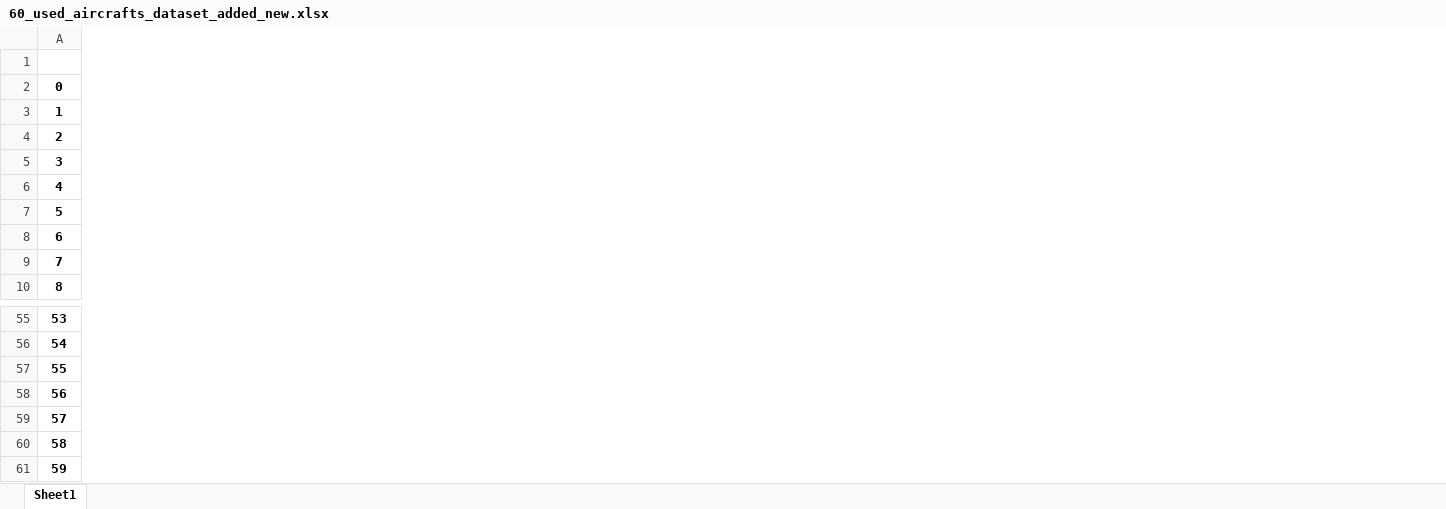
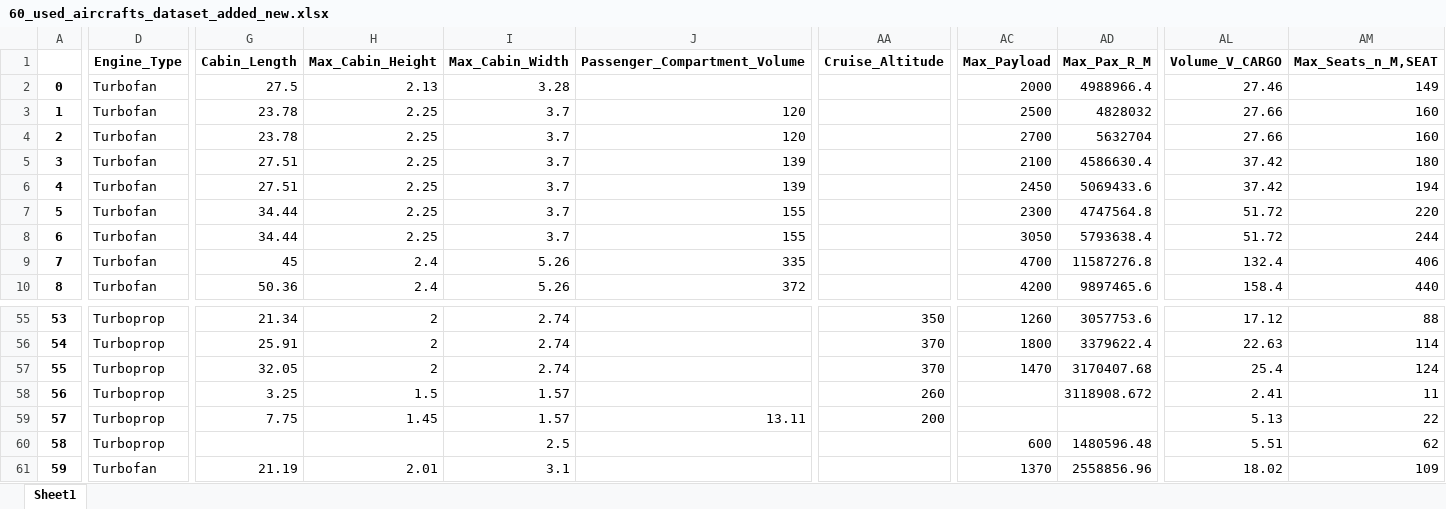
Before and after one commit to stahir01/Master-Thesis, an Excel workbook: 60_used_aircrafts_dataset_added_new.xlsx, sheet Sheet1, drawn as a sheet; only a part is shown, gaps mark what is left out; values as stored, in another font and other column widths than the file's, no borders; the diff covers the shown part only; the diff names each change by its address in the sheet, - before the commit and + after, or states it on an @@ line.

Commit message:
Finished data cleaning part for 60 aricraft

```diff
--- a/60_used_aircrafts_dataset_added_new.xlsx (sheet Sheet1)
+++ b/60_used_aircrafts_dataset_added_new.xlsx (sheet Sheet1)
+column D (Engine_Type), rows 2-10: all Turbofan; rows 55-61: Turboprop | Turboprop | Turboprop | Turboprop | Turboprop | Turboprop | Turbofan
+column G (Cabin_Length), rows 2-10: 27.5 | 23.78 | 23.78 | 27.51 | 27.51 | 34.44 | 34.44 | 45 | 50.36; rows 55-61: 21.34 | 25.91 | 32.05 | 3.25 | 7.75 |  | 21.19
+column H (Max_Cabin_Height), rows 2-10: 2.13 | 2.25 | 2.25 | 2.25 | 2.25 | 2.25 | 2.25 | 2.4 | 2.4; rows 55-61: 2 | 2 | 2 | 1.5 | 1.45 |  | 2.01
+column I (Max_Cabin_Width), rows 2-10: 3.28 | 3.7 | 3.7 | 3.7 | 3.7 | 3.7 | 3.7 | 5.26 | 5.26; rows 55-61: 2.74 | 2.74 | 2.74 | 1.57 | 1.57 | 2.5 | 3.1
+column J (Passenger_Compartment_Volume), rows 3-10: 120 | 120 | 139 | 139 | 155 | 155 | 335 | 372; row 59: 13.11
+column AA (Cruise_Altitude), rows 55-59: 350 | 370 | 370 | 260 | 200
+column AC (Max_Payload), rows 2-10: 2000 | 2500 | 2700 | 2100 | 2450 | 2300 | 3050 | 4700 | 4200; rows 55-61: 1260 | 1800 | 1470 |  |  | 600 | 1370
+column AD (Max_Pax_R_M), rows 2-10: 4988966.4 | 4828032 | 5632704 | 4586630.4 | 5069433.6 | 4747564.8 | 5793638.4 | 11587276.8 | 9897465.6; rows 55-61: 3057753.6 | 3379622.4 | 3170407.68 | 3118908.672 |  | 1480596.48 | 2558856.96
+column AL (Volume_V_CARGO), rows 2-10: 27.46 | 27.66 | 27.66 | 37.42 | 37.42 | 51.72 | 51.72 | 132.4 | 158.4; rows 55-61: 17.12 | 22.63 | 25.4 | 2.41 | 5.13 | 5.51 | 18.02
+column AM (Max_Seats_n_M,SEAT), rows 2-10: 149 | 160 | 160 | 180 | 194 | 220 | 244 | 406 | 440; rows 55-61: 88 | 114 | 124 | 11 | 22 | 62 | 109
```
Also changed, not shown: 1 added column and 1 edited cell elsewhere in this sheet, 2 other files.
